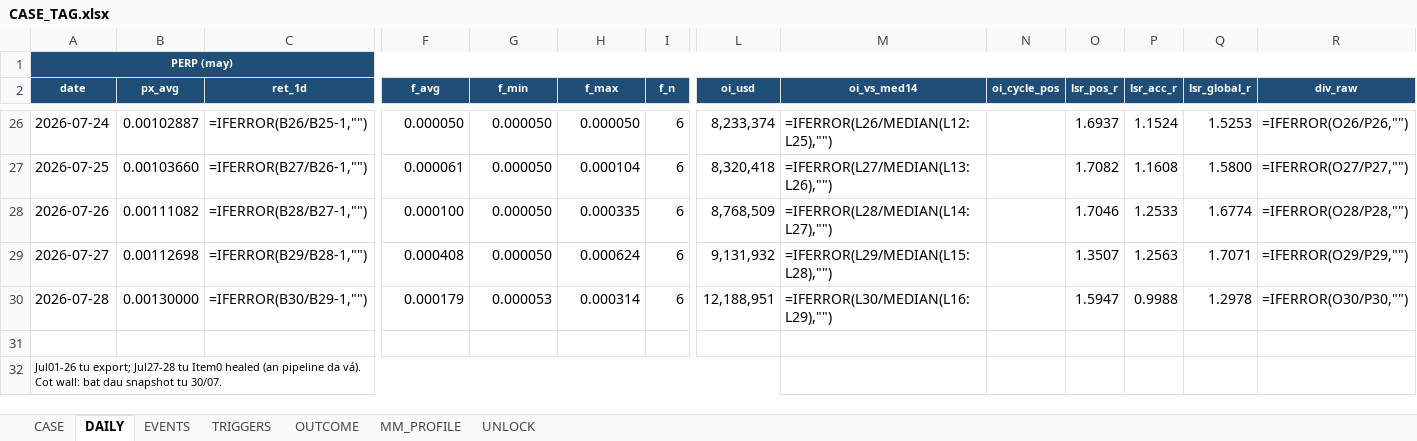
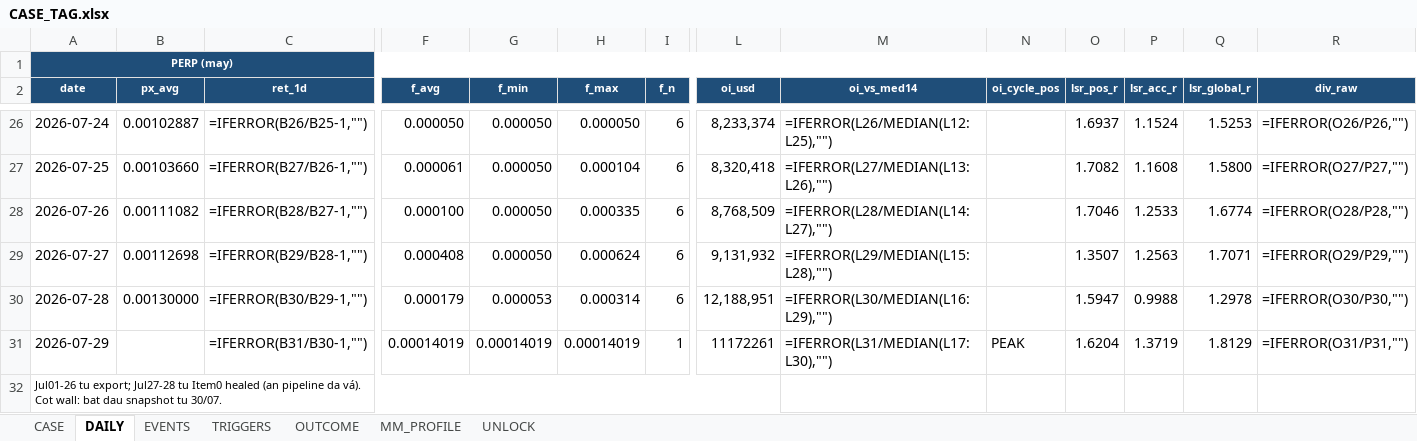
Before and after one commit to Tienbui228/whale_data, an Excel workbook: docs/case_files/CASE_TAG.xlsx, sheet DAILY, drawn as a sheet; only a part is shown, gaps mark what is left out; values as stored, in another font and other column widths than the file's, no borders; formulas without a stored value are shown as written; rows hold the shown columns only; the diff names each change by its address in the sheet, - before the commit and + after, or states it on an @@ line.

```diff
--- a/docs/case_files/CASE_TAG.xlsx (sheet DAILY)
+++ b/docs/case_files/CASE_TAG.xlsx (sheet DAILY)
-row 31: (empty)
+row 31: 2026-07-29 |  | =IFERROR(B31/B30-1,"") | 0.00014019 | 0.00014019 | 0.00014019 | 1 | 11172261 | =IFERROR(L31/MEDIAN(L17:L30),"") | PEAK | 1.6204 | 1.3719 | 1.8129 | =IFERROR(O31/P31,"")
```
Also changed, not shown: docs/case_files/CASE_BR.xlsx, 7 other files.
